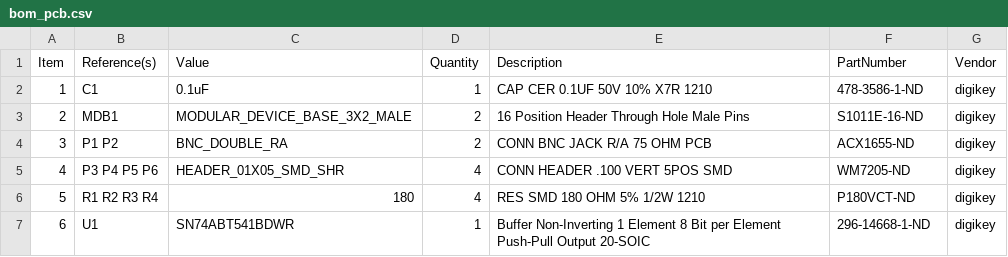
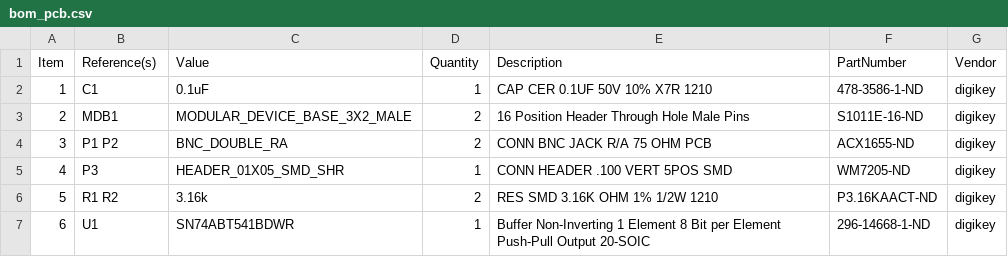
Before and after one commit to janelia-kicad/encoder_interface_simple_3x2, a CSV file: bom/bom_pcb.csv, drawn as a sheet.

```diff
--- a/bom/bom_pcb.csv
+++ b/bom/bom_pcb.csv
@@ -4,4 +4,4 @@ Item,Reference(s),Value,Quantity,Description,PartNumber,Vendor
 3,P1 P2,BNC_DOUBLE_RA,2,CONN BNC JACK R/A 75 OHM PCB,ACX1655-ND,digikey
-4,P3 P4 P5 P6,HEADER_01X05_SMD_SHR,4,CONN HEADER .100 VERT 5POS SMD,WM7205-ND,digikey
-5,R1 R2 R3 R4,180,4,RES SMD 180 OHM 5% 1/2W 1210,P180VCT-ND,digikey
+4,P3,HEADER_01X05_SMD_SHR,1,CONN HEADER .100 VERT 5POS SMD,WM7205-ND,digikey
+5,R1 R2,3.16k,2,RES SMD 3.16K OHM 1% 1/2W 1210,P3.16KAACT-ND,digikey
 6,U1,SN74ABT541BDWR,1,Buffer Non-Inverting 1 Element 8 Bit per Element Push-Pull Output 20-SOIC,296-14668-1-ND,digikey
```
Also changed, not shown: 7 other files.
